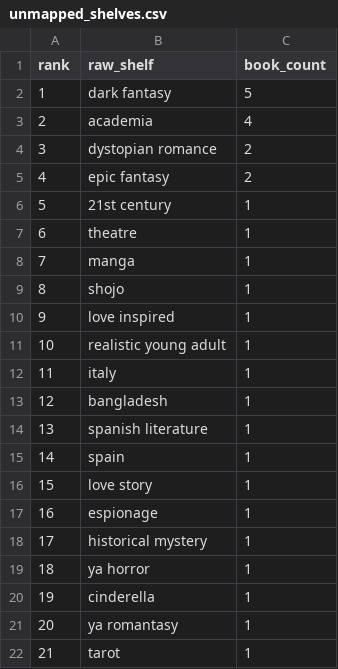
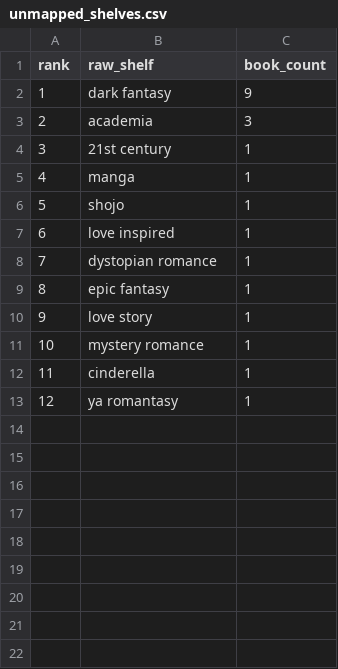
Before and after one commit to mariah32p/threnne-analytics, a CSV file: data/exports/unmapped_shelves.csv, drawn as a sheet; removed rows and columns are numbered as before the commit, all else as after; the diff names each change by its address in the sheet, - before the commit and + after, or states it on an @@ line.

```diff
--- a/data/exports/unmapped_shelves.csv
+++ b/data/exports/unmapped_shelves.csv
-C2 (book_count): 5
+C2 (book_count): 9
-C3 (book_count): 4
+C3 (book_count): 3
-row 4: 3 | dystopian romance | 2
-row 5: 4 | epic fantasy | 2
@@ column A (rank) renumbered between rows 4 and 13 @@
-row 7: 6 | theatre | 1
-B8 (raw_shelf): realistic young adult
+B8 (raw_shelf): dystopian romance
-row 12: 11 | italy | 1
-row 13: 12 | bangladesh | 1
-B9 (raw_shelf): spanish literature
+B9 (raw_shelf): epic fantasy
-row 15: 14 | spain | 1
-row 17: 16 | espionage | 1
-B11 (raw_shelf): historical mystery
+B11 (raw_shelf): mystery romance
-row 19: 18 | ya horror | 1
-row 22: 21 | tarot | 1
```
Also changed, not shown: data/exports/forecast_report.csv, data/exports/forecast_stacks_report.csv, 4 other files.
